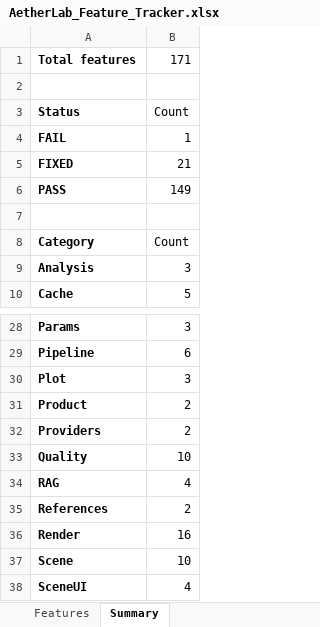
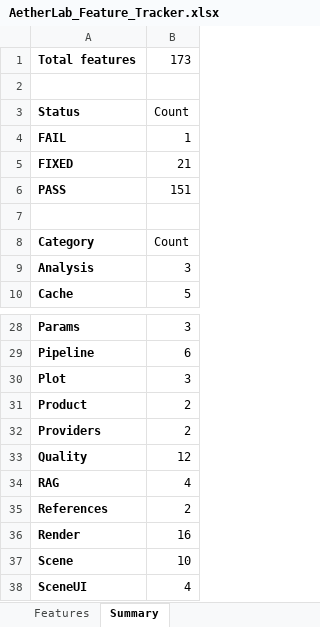
Before and after one commit to gopheriv/aetherlab, an Excel workbook: AetherLab_Feature_Tracker.xlsx, sheet Summary, drawn as a sheet; only a part is shown, gaps mark what is left out; values as stored, in another font and other column widths than the file's, no borders; the diff names each change by its address in the sheet, - before the commit and + after, or states it on an @@ line.

```diff
--- a/AetherLab_Feature_Tracker.xlsx (sheet Summary)
+++ b/AetherLab_Feature_Tracker.xlsx (sheet Summary)
-B1: 171
+B1: 173
-B6: 149
+B6: 151
-B33: 10
+B33: 12
```
Also changed, not shown: sheet Features, 9 other files.
